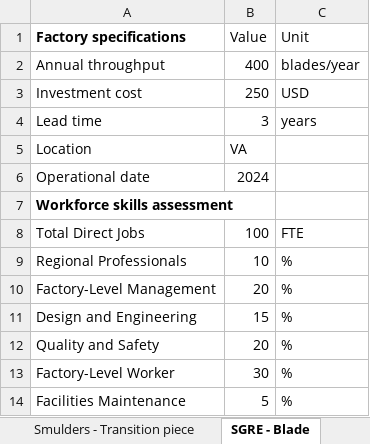
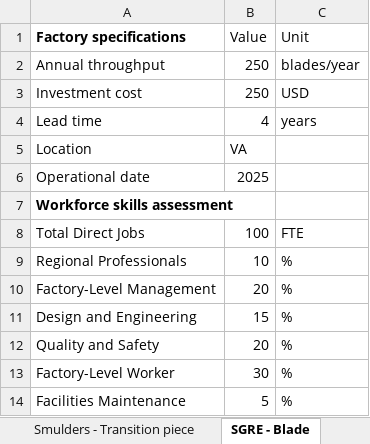
Before and after one commit to Matt-Shields/supply-chain-roadmap, an Excel workbook: library/Announced_factories.xlsx, sheet SGRE - Blade, drawn as a sheet; values as stored, in another font and other column widths than the file's, no borders; the diff names each change by its address in the sheet, - before the commit and + after, or states it on an @@ line.

```diff
--- a/library/Announced_factories.xlsx (sheet SGRE - Blade)
+++ b/library/Announced_factories.xlsx (sheet SGRE - Blade)
-B2 (Value): 400
+B2 (Value): 250
-B4 (Value): 3
+B4 (Value): 4
-B6 (Value): 2024
+B6 (Value): 2025
```
Also changed, not shown: library/Generic_facilities.xlsx, 25 other files.
